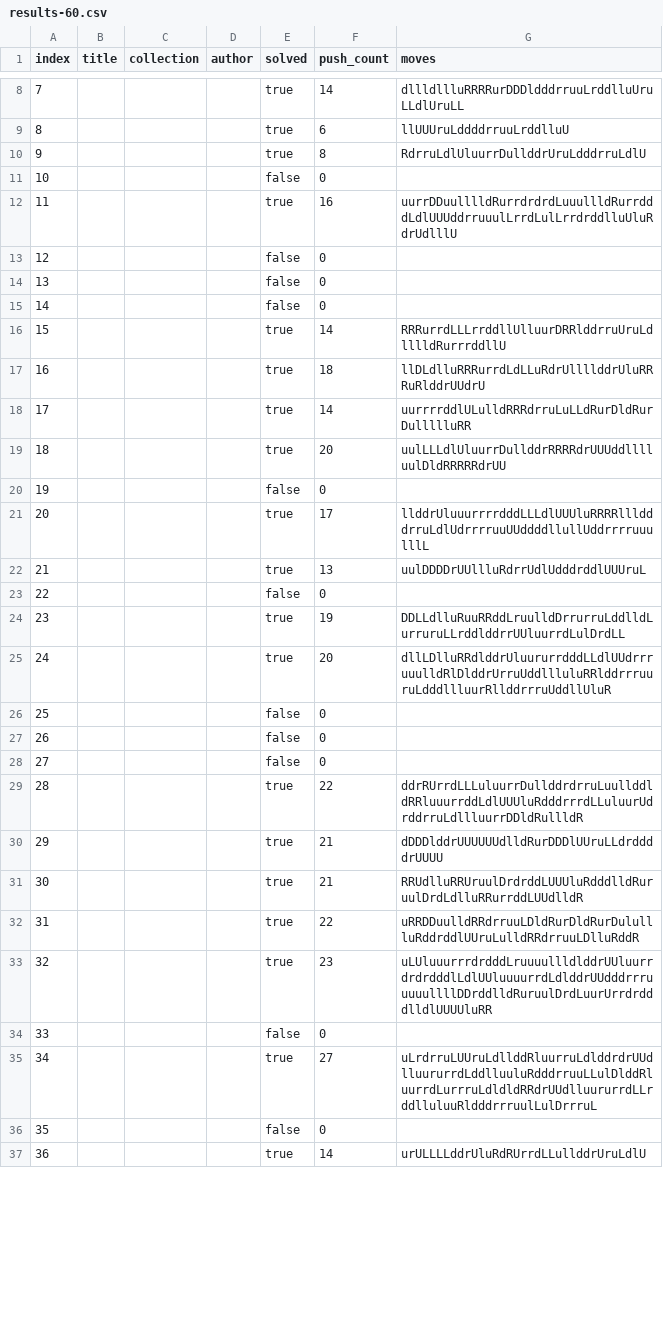
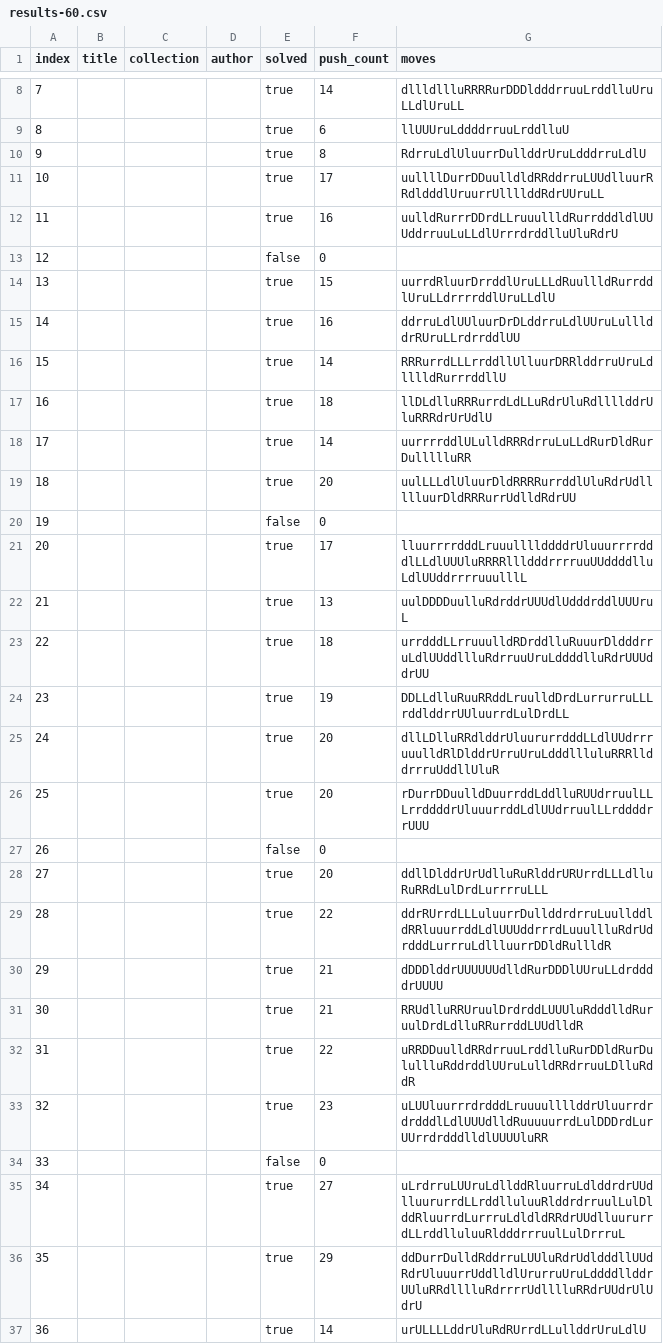
Before and after one commit to ofhope/sokoban-utils, a CSV file: solve-bench/results-60.csv, drawn as a sheet; only a part is shown, gaps mark what is left out; the diff covers the shown part only.

```diff
--- a/solve-bench/results-60.csv
+++ b/solve-bench/results-60.csv
@@ -10,28 +10,28 @@ index,title,collection,author,solved,push_count,moves
 9,,,,true,8,RdrruLdlUluurrDullddrUruLdddrruLdlU
-10,,,,false,0,
-11,,,,true,16,uurrDDuulllldRurrdrdrdLuuullldRurrdddLdlUUUddrruuulLrrdLulLrrdrddlluUluRdrUdlllU
+10,,,,true,17,uullllDurrDDuulldldRRddrruLUUdlluurRRdldddlUruurrUllllddRdrUUruLL
+11,,,,true,16,uulldRurrrDDrdLLruuullldRurrdddldlUUUddrruuLuLLdlUrrrdrddlluUluRdrU
 12,,,,false,0,
-13,,,,false,0,
-14,,,,false,0,
+13,,,,true,15,uurrdRluurDrrddlUruLLLdRuullldRurrddlUruLLdrrrrddlUruLLdlU
+14,,,,true,16,ddrruLdlUUluurDrDLddrruLdlUUruLulllddrRUruLLrdrrddlUU
 15,,,,true,14,RRRurrdLLLrrddllUlluurDRRlddrruUruLdlllldRurrrddllU
-16,,,,true,18,llDLdlluRRRurrdLdLLuRdrUllllddrUluRRRuRlddrUUdrU
+16,,,,true,18,llDLdlluRRRurrdLdLLuRdrUluRdllllddrUluRRRdrUrUdlU
 17,,,,true,14,uurrrrddlULulldRRRdrruLuLLdRurDldRurDullllluRR
-18,,,,true,20,uulLLLdlUluurrDullddrRRRRdrUUUddlllluulDldRRRRRdrUU
+18,,,,true,20,uulLLLdlUluurDldRRRRurrddlUluRdrUdllllluurDldRRRurrUdlldRdrUU
 19,,,,false,0,
-20,,,,true,17,llddrUluuurrrrdddLLLdlUUUluRRRRllldddrruLdlUdrrrruuUUddddllullUddrrrruuulllL
-21,,,,true,13,uulDDDDrUUllluRdrrUdlUdddrddlUUUruL
-22,,,,false,0,
-23,,,,true,19,DDLLdlluRuuRRddLruulldDrrurruLddlldLurruruLLrddlddrrUUluurrdLulDrdLL
-24,,,,true,20,dllLDlluRRdlddrUluururrdddLLdlUUdrrruuulldRlDlddrUrruUddllluluRRlddrrruuruLdddllluurRllddrrruUddllUluR
-25,,,,false,0,
+20,,,,true,17,lluurrrrdddLruuullllddddrUluuurrrrdddlLLdlUUUluRRRRllldddrrrruuUUddddlluLdlUUddrrrruuulllL
+21,,,,true,13,uulDDDDuulluRdrddrUUUdlUdddrddlUUUruL
+22,,,,true,18,urrdddLLrruuulldRDrddlluRuuurDldddrruLdlUUddllluRdrruuUruLddddlluRdrUUUddrUU
+23,,,,true,19,DDLLdlluRuuRRddLruulldDrdLurrurruLLLrddlddrrUUluurrdLulDrdLL
+24,,,,true,20,dllLDlluRRdlddrUluururrdddLLdlUUdrrruuulldRlDlddrUrruUruLdddllluluRRRllddrrruUddllUluR
+25,,,,true,20,rDurrDDuulldDuurrddLddlluRUUdrruulLLLrrddddrUluuurrddLdlUUdrruulLLrddddrrUUU
 26,,,,false,0,
-27,,,,false,0,
-28,,,,true,22,ddrRUrrdLLLuluurrDullddrdrruLuullddldRRluuurrddLdlUUUluRdddrrrdLLuluurUdrddrruLdllluurrDDldRullldR
+27,,,,true,20,ddllDlddrUrUdlluRuRlddrURUrrdLLLdlluRuRRdLulDrdLurrrruLLL
+28,,,,true,22,ddrRUrrdLLLuluurrDullddrdrruLuullddldRRluuurrddLdlUUUddrrrdLuuullluRdrUdrdddLurrruLdllluurrDDldRullldR
 29,,,,true,21,dDDDlddrUUUUUUdlldRurDDDlUUruLLdrddddrUUUU
 30,,,,true,21,RRUdlluRRUruulDrdrddLUUUluRdddlldRuruulDrdLdlluRRurrddLUUdlldR
-31,,,,true,22,uRRDDuulldRRdrruuLDldRurDldRurDulullluRddrddlUUruLulldRRdrruuLDlluRddR
-32,,,,true,23,uLUluuurrrdrdddLruuuullldlddrUUluurrdrdrdddlLdlUUluuuurrdLdlddrUUdddrrruuuuullllDDrddlldRuruulDrdLuurUrrdrdddlldlUUUUluRR
+31,,,,true,22,uRRDDuulldRRdrruuLrddlluRurDDldRurDulullluRddrddlUUruLulldRRdrruuLDlluRddR
+32,,,,true,23,uLUUluurrrdrdddLruuuullllddrUluurrdrdrdddlLdlUUUdlldRuuuuurrdLulDDDrdLurUUrrdrdddlldlUUUUluRR
 33,,,,false,0,
-34,,,,true,27,uLrdrruLUUruLdllddRluurruLdlddrdrUUdlluururrdLddlluuluRdddrruuLLulDlddRluurrdLurrruLdldldRRdrUUdlluururrdLLrddlluluuRldddrrruulLulDrrruL
-35,,,,false,0,
+34,,,,true,27,uLrdrruLUUruLdllddRluurruLdlddrdrUUdlluururrdLLrddlluluuRlddrdrruulLulDlddRluurrdLurrruLdldldRRdrUUdlluururrdLLrddlluluuRldddrrruulLulDrrruL
+35,,,,true,29,ddDurrDulldRddrruLUUluRdrUdldddllUUdRdrUluuurrUddlldlUrurruUruLddddllddrUUluRRdlllluRdrrrrUdlllluRRdrUUdrUlUdrU
 36,,,,true,14,urULLLLddrUluRdRUrrdLLullddrUruLdlU
```
Also changed, not shown: 28 edited cells elsewhere in this file, solve-bench/results-100.csv, solve-bench/solver-results.csv.
